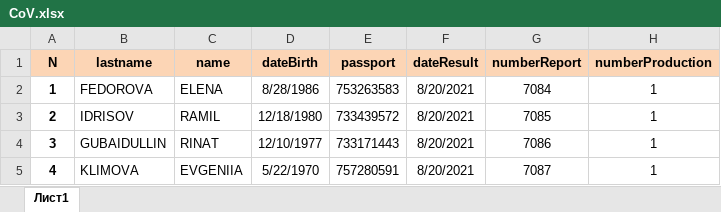
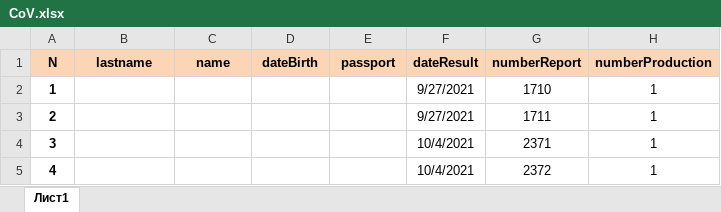
Before and after one commit to AidarMusin/Laboratory, an Excel workbook: CoV.xlsx, sheet Лист1, drawn as a sheet; values as stored, in another font and other column widths than the file's, no borders; the diff names each change by its address in the sheet, - before the commit and + after, or states it on an @@ line.

```diff
--- a/CoV.xlsx (sheet Лист1)
+++ b/CoV.xlsx (sheet Лист1)
-B2 (lastname): FEDOROVA
+B2 (lastname): (empty)
-C2 (name): ELENA
+C2 (name): (empty)
-D2 (dateBirth): 8/28/1986
+D2 (dateBirth): (empty)
-E2 (passport): 753263583
+E2 (passport): (empty)
-F2:F3 (dateResult): 8/20/2021
+F2:F3 (dateResult): 9/27/2021
-G2 (numberReport): 7084
+G2 (numberReport): 1710
-B3 (lastname): IDRISOV
+B3 (lastname): (empty)
-C3 (name): RAMIL
+C3 (name): (empty)
-D3 (dateBirth): 12/18/1980
+D3 (dateBirth): (empty)
-E3 (passport): 733439572
+E3 (passport): (empty)
-G3 (numberReport): 7085
+G3 (numberReport): 1711
-B4 (lastname): GUBAIDULLIN
+B4 (lastname): (empty)
-C4 (name): RINAT
+C4 (name): (empty)
-D4 (dateBirth): 12/10/1977
+D4 (dateBirth): (empty)
-E4 (passport): 733171443
+E4 (passport): (empty)
-F4:F5 (dateResult): 8/20/2021
+F4:F5 (dateResult): 10/4/2021
-G4 (numberReport): 7086
+G4 (numberReport): 2371
-B5 (lastname): KLIMOVA
+B5 (lastname): (empty)
-C5 (name): EVGENIIA
+C5 (name): (empty)
-D5 (dateBirth): 5/22/1970
+D5 (dateBirth): (empty)
-E5 (passport): 757280591
+E5 (passport): (empty)
-G5 (numberReport): 7087
+G5 (numberReport): 2372
```
Also changed, not shown: 4 other files.
